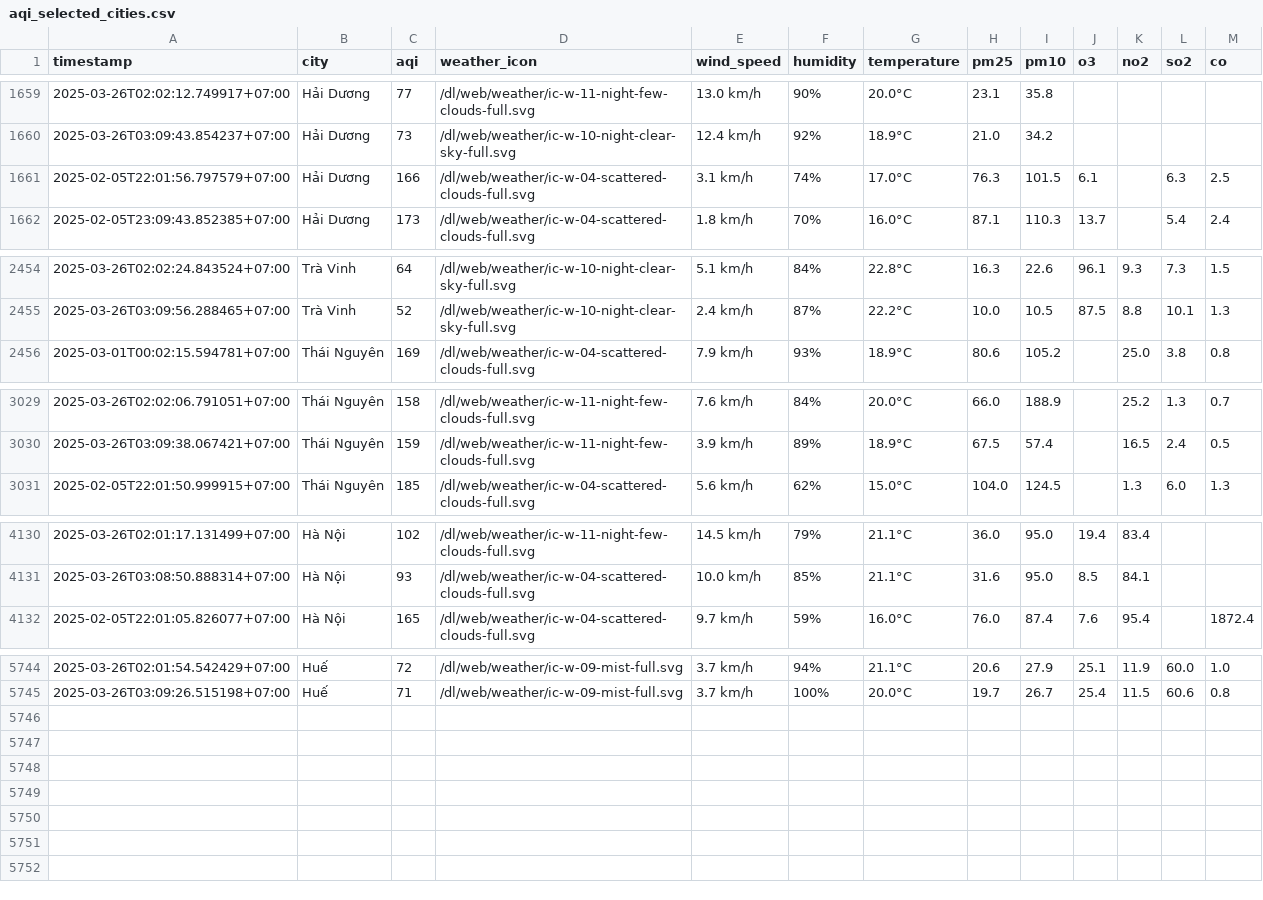
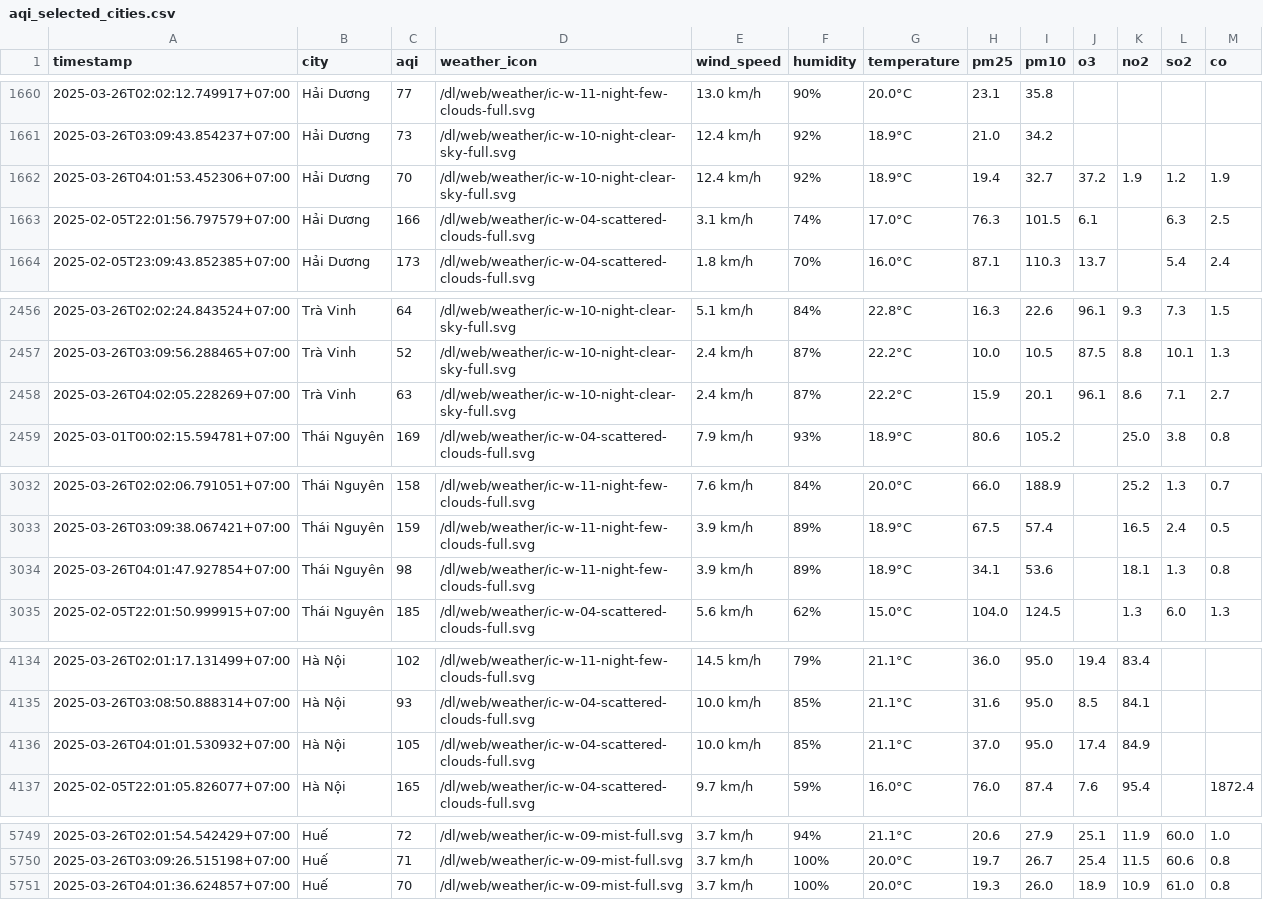
Before and after one commit to nguyennguyet02/iqair-dataset, a CSV file: aqi_selected_cities.csv, drawn as a sheet; only a part is shown, gaps mark what is left out; the diff covers the shown part only; the diff names each change by its address in the sheet, - before the commit and + after, or states it on an @@ line.

```diff
--- a/aqi_selected_cities.csv
+++ b/aqi_selected_cities.csv
+row 1662: 2025-03-26T04:01:53.452306+07:00 | Hải Dương | 70 | /dl/web/weather/ic-w-10-night-clear-sky-full.svg | 12.4 km/h | 92% | 18.9°C | 19.4 | 32.7 | 37.2 | 1.9 | 1.2 | 1.9
+row 2458: 2025-03-26T04:02:05.228269+07:00 | Trà Vinh | 63 | /dl/web/weather/ic-w-10-night-clear-sky-full.svg | 2.4 km/h | 87% | 22.2°C | 15.9 | 20.1 | 96.1 | 8.6 | 7.1 | 2.7
+row 3034: 2025-03-26T04:01:47.927854+07:00 | Thái Nguyên | 98 | /dl/web/weather/ic-w-11-night-few-clouds-full.svg | 3.9 km/h | 89% | 18.9°C | 34.1 | 53.6 |  | 18.1 | 1.3 | 0.8
+row 4136: 2025-03-26T04:01:01.530932+07:00 | Hà Nội | 105 | /dl/web/weather/ic-w-04-scattered-clouds-full.svg | 10.0 km/h | 85% | 21.1°C | 37.0 | 95.0 | 17.4 | 84.9
+row 5751: 2025-03-26T04:01:36.624857+07:00 | Huế | 70 | /dl/web/weather/ic-w-09-mist-full.svg | 3.7 km/h | 100% | 20.0°C | 19.3 | 26.0 | 18.9 | 10.9 | 61.0 | 0.8
```
Also changed, not shown: 1 added row elsewhere in this file, result/hai-duong/aqi_hai-duong_2025_mar.csv, result/hai-phong/aqi_hai-phong_2025_mar.csv, 10 other files.
